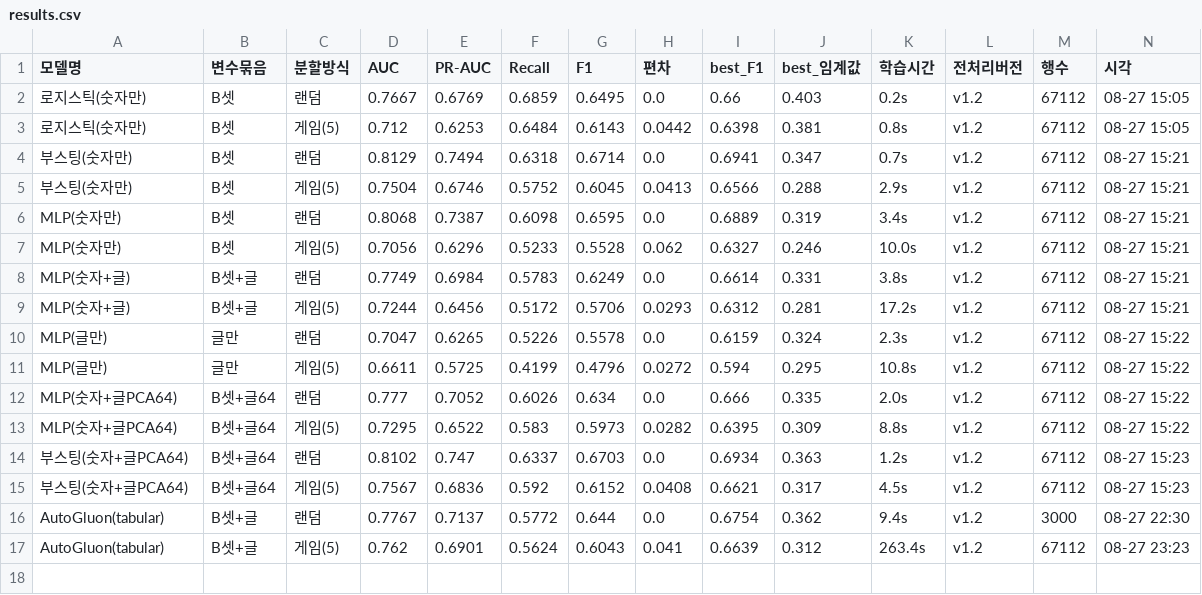
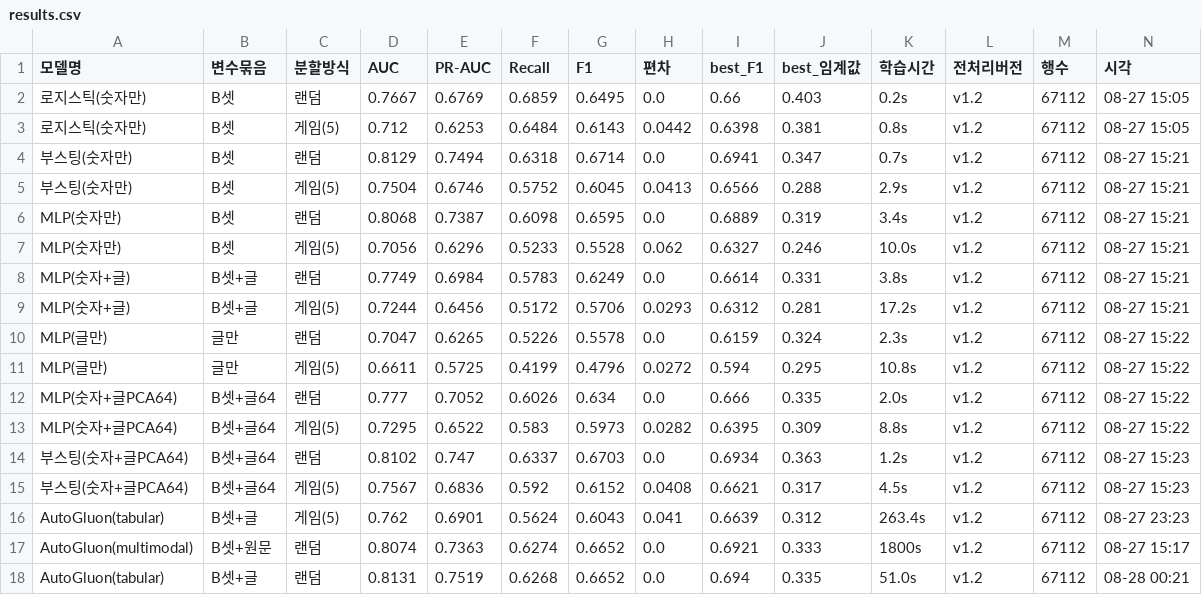
Before and after one commit to SKNETWORKS-FAMILY-AICAMP/SKN35-2nd-2Team, a CSV file: results/results.csv, drawn as a sheet; only a part is shown; removed rows and columns are numbered as before the commit, all else as after; rows hold the shown columns only; the diff names each change by its address in the sheet, - before the commit and + after, or states it on an @@ line.

Commit message:
multimodal 결과 반영 + tabular 수치 정정
■ multimodal (코랩 T4, 30분)
  AUC 0.8074 (랜덤분할)
    vs MLP(고정 임베딩) 0.7770  ->  +0.030  글을 제대로 읽으면 확실히 낫다
    vs 부스팅(숫자만)   0.8129  ->  -0.006  그래도 숫자를 못 넘는다

  4절의 '글을 더해도 안 오른다' 에 단서를 달았다. 일부는 임베딩을 고정한
  탓이었다. 다만 최선을 다해 읽혀도 숫자만 쓴 모델과 같았으므로 결론은 유지된다.
  reports/figures/05_글을읽는방식.png 추가.

■ tabular 랜덤분할 수치 정정 (중요)
  0.7767 -> 0.8131. 앞의 값은 3,000행짜리 예비 실행 결과였다.
  본 실행(67,112행) 기록이 깃 충돌 정리 중 git checkout 으로 유실됐고,
  남아 있던 예비 실행 줄을 본 실험으로 착각했다. 재실행해 정정.

  바로잡은 비교 — 사실상 동일하다
    랜덤    우리 0.810 vs AutoGluon 0.813  (+0.003)
    게임(5) 우리 0.757 vs AutoGluon 0.762  (+0.005, 편차 ±0.041 안)
    낙폭    -0.053     vs -0.051

  앞서 적었던 'AutoGluon 이 일반화를 우선한 모델을 골랐다(낙폭 -0.015)' 는
  잘못된 수치에 기반한 해석이라 삭제했다.

■ 부딪힌 문제에 '결과가 깃 정리 중 유실' 추가
  행수 열을 기록해 둔 덕에 발견했다. 표본 크기를 항상 같이 남길 것.

```diff
--- a/results/results.csv
+++ b/results/results.csv
-row 16: AutoGluon(tabular) | B셋+글 | 랜덤 | 0.7767 | 0.7137 | 0.5772 | 0.644 | 0.0 | 0.6754 | 0.362 | 9.4s | v1.2 | 3000 | 08-27 22:30
+row 17: AutoGluon(multimodal) | B셋+원문 | 랜덤 | 0.8074 | 0.7363 | 0.6274 | 0.6652 | 0.0 | 0.6921 | 0.333 | 1800s | v1.2 | 67112 | 08-27 15:17
+row 18: AutoGluon(tabular) | B셋+글 | 랜덤 | 0.8131 | 0.7519 | 0.6268 | 0.6652 | 0.0 | 0.694 | 0.335 | 51.0s | v1.2 | 67112 | 08-28 00:21
```
Also changed, not shown: 4 other files.
